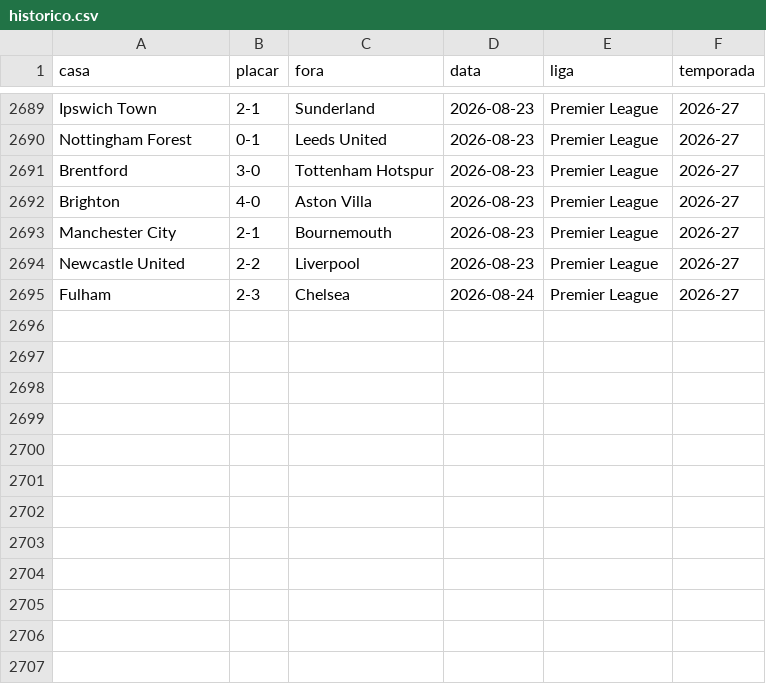
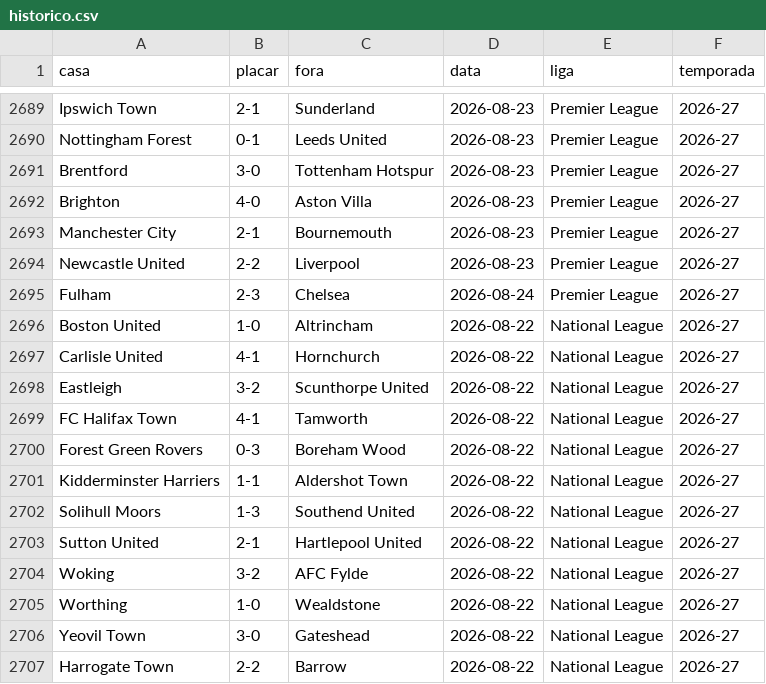
Before and after one commit to AlexTorres10/bbi-placares, a CSV file: data/historico.csv, drawn as a sheet; only a part is shown, gaps mark what is left out; the diff names each change by its address in the sheet, - before the commit and + after, or states it on an @@ line.

```diff
--- a/data/historico.csv
+++ b/data/historico.csv
+row 2696: Boston United | 1-0 | Altrincham | 2026-08-22 | National League | 2026-27
+row 2697: Carlisle United | 4-1 | Hornchurch | 2026-08-22 | National League | 2026-27
+row 2698: Eastleigh | 3-2 | Scunthorpe United | 2026-08-22 | National League | 2026-27
+row 2699: FC Halifax Town | 4-1 | Tamworth | 2026-08-22 | National League | 2026-27
+row 2700: Forest Green Rovers | 0-3 | Boreham Wood | 2026-08-22 | National League | 2026-27
+row 2701: Kidderminster Harriers | 1-1 | Aldershot Town | 2026-08-22 | National League | 2026-27
+row 2702: Solihull Moors | 1-3 | Southend United | 2026-08-22 | National League | 2026-27
+row 2703: Sutton United | 2-1 | Hartlepool United | 2026-08-22 | National League | 2026-27
+row 2704: Woking | 3-2 | AFC Fylde | 2026-08-22 | National League | 2026-27
+row 2705: Worthing | 1-0 | Wealdstone | 2026-08-22 | National League | 2026-27
+row 2706: Yeovil Town | 3-0 | Gateshead | 2026-08-22 | National League | 2026-27
+row 2707: Harrogate Town | 2-2 | Barrow | 2026-08-22 | National League | 2026-27
```
Also changed, not shown: data/posicoes.csv, 1 other file.
